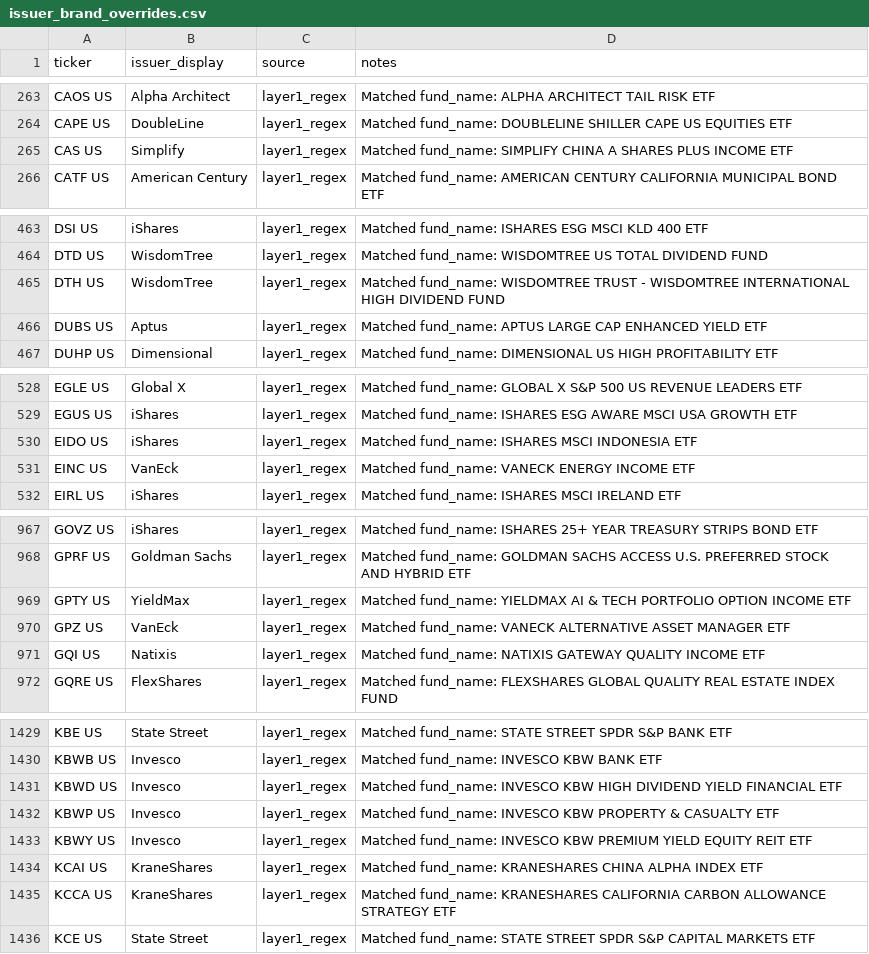
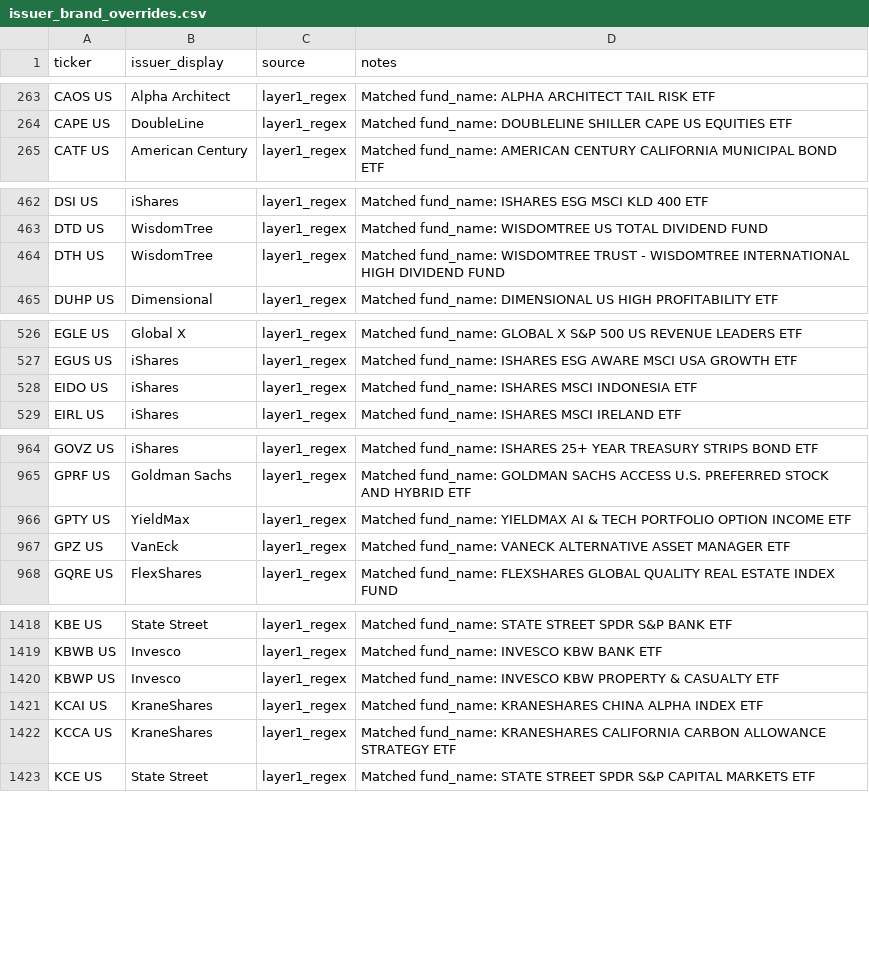
Before and after one commit to the-atlas-protocol/rexfinhub, a CSV file: config/rules/issuer_brand_overrides.csv, drawn as a sheet; only a part is shown, gaps mark what is left out; the diff covers the shown part only.

Commit message:
chore(rules): wip rules+ai-ipo delta pre-reconcile

```diff
--- a/config/rules/issuer_brand_overrides.csv
+++ b/config/rules/issuer_brand_overrides.csv
@@ -264,3 +264,2 @@ CAOS US,Alpha Architect,layer1_regex,Matched fund_name: ALPHA ARCHITECT TAIL RIS
 CAPE US,DoubleLine,layer1_regex,Matched fund_name: DOUBLELINE SHILLER CAPE US EQUITIES ETF
-CAS US,Simplify,layer1_regex,Matched fund_name: SIMPLIFY CHINA A SHARES PLUS INCOME ETF
 CATF US,American Century,layer1_regex,Matched fund_name: AMERICAN CENTURY CALIFORNIA MUNICIPAL BOND ETF
@@ -465,3 +464,2 @@ DTD US,WisdomTree,layer1_regex,Matched fund_name: WISDOMTREE US TOTAL DIVIDEND F
 DTH US,WisdomTree,layer1_regex,Matched fund_name: WISDOMTREE TRUST - WISDOMTREE INTERNATIONAL HIGH DIVIDEND FUND
-DUBS US,Aptus,layer1_regex,Matched fund_name: APTUS LARGE CAP ENHANCED YIELD ETF
 DUHP US,Dimensional,layer1_regex,Matched fund_name: DIMENSIONAL US HIGH PROFITABILITY ETF
@@ -530,3 +528,2 @@ EGUS US,iShares,layer1_regex,Matched fund_name: ISHARES ESG AWARE MSCI USA GROWT
 EIDO US,iShares,layer1_regex,Matched fund_name: ISHARES MSCI INDONESIA ETF
-EINC US,VanEck,layer1_regex,Matched fund_name: VANECK ENERGY INCOME ETF
 EIRL US,iShares,layer1_regex,Matched fund_name: ISHARES MSCI IRELAND ETF
@@ -970,3 +967,2 @@ GPTY US,YieldMax,layer1_regex,Matched fund_name: YIELDMAX AI & TECH PORTFOLIO OP
 GPZ US,VanEck,layer1_regex,Matched fund_name: VANECK ALTERNATIVE ASSET MANAGER ETF
-GQI US,Natixis,layer1_regex,Matched fund_name: NATIXIS GATEWAY QUALITY INCOME ETF
 GQRE US,FlexShares,layer1_regex,Matched fund_name: FLEXSHARES GLOBAL QUALITY REAL ESTATE INDEX FUND
@@ -1430,5 +1419,3 @@ KBE US,State Street,layer1_regex,Matched fund_name: STATE STREET SPDR S&P BANK E
 KBWB US,Invesco,layer1_regex,Matched fund_name: INVESCO KBW BANK ETF
-KBWD US,Invesco,layer1_regex,Matched fund_name: INVESCO KBW HIGH DIVIDEND YIELD FINANCIAL ETF
 KBWP US,Invesco,layer1_regex,Matched fund_name: INVESCO KBW PROPERTY & CASUALTY ETF
-KBWY US,Invesco,layer1_regex,Matched fund_name: INVESCO KBW PREMIUM YIELD EQUITY REIT ETF
 KCAI US,KraneShares,layer1_regex,Matched fund_name: KRANESHARES CHINA ALPHA INDEX ETF
```
Also changed, not shown: 15 removed rows elsewhere in this file, 1 other file.
